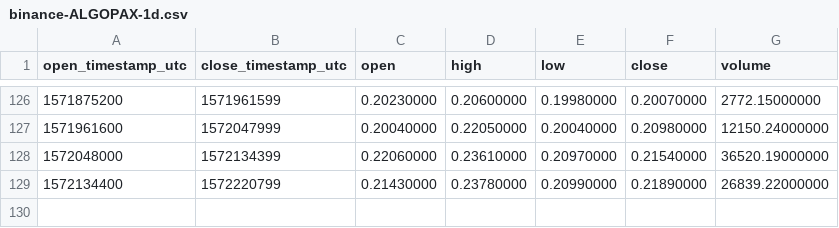
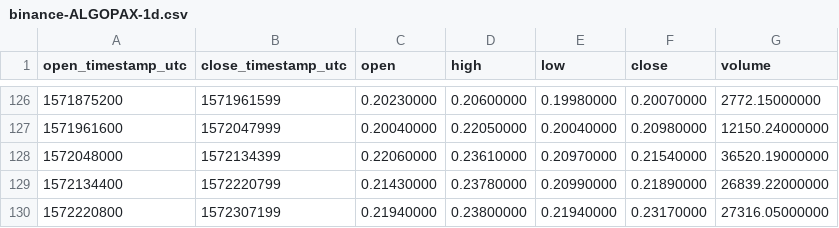
Before and after one commit to cryptobigbro/binance-ALGOPAX, a CSV file: binance-ALGOPAX-1d.csv, drawn as a sheet; only a part is shown, gaps mark what is left out.

```diff
--- a/binance-ALGOPAX-1d.csv
+++ b/binance-ALGOPAX-1d.csv
@@ -129 +129,2 @@ open_timestamp_utc,close_timestamp_utc,open,high,low,close,volume
 1572134400,1572220799,0.21430000,0.23780000,0.20990000,0.21890000,26839.22000000
+1572220800,1572307199,0.21940000,0.23800000,0.21940000,0.23170000,27316.05000000
```
Also changed, not shown: binance-ALGOPAX-1h.csv.
